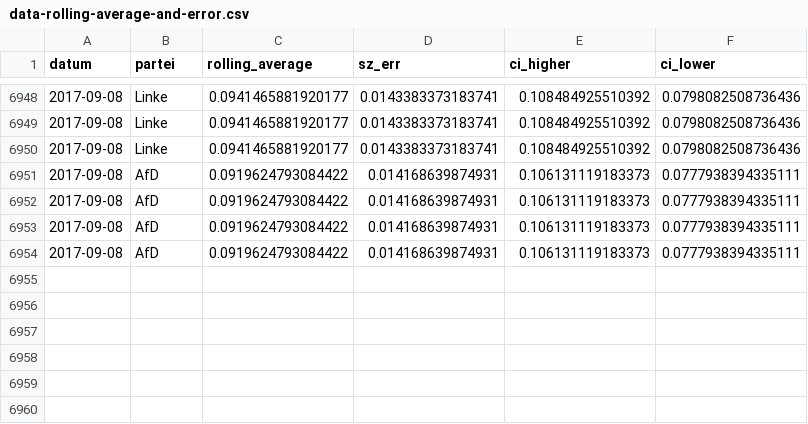
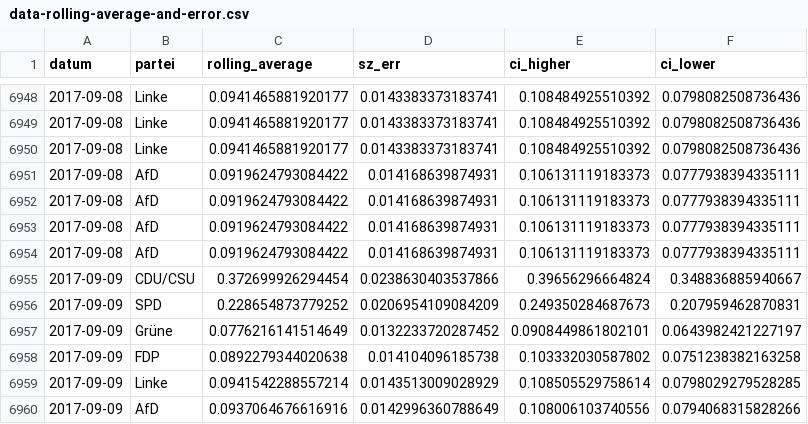
Before and after one commit to sueddeutsche/gen-better-polls, a CSV file: output/data-rolling-average-and-error.csv, drawn as a sheet; only a part is shown, gaps mark what is left out.

Commit message:
Update data

```diff
--- a/output/data-rolling-average-and-error.csv
+++ b/output/data-rolling-average-and-error.csv
@@ -6954 +6954,7 @@ datum,partei,rolling_average,sz_err,ci_higher,ci_lower
 2017-09-08,AfD,0.0919624793084422,0.014168639874931,0.106131119183373,0.0777938394335111
+2017-09-09,CDU/CSU,0.372699926294454,0.0238630403537866,0.39656296664824,0.348836885940667
+2017-09-09,SPD,0.228654873779252,0.0206954109084209,0.249350284687673,0.207959462870831
+2017-09-09,Grüne,0.0776216141514649,0.0132233720287452,0.0908449861802101,0.0643982421227197
+2017-09-09,FDP,0.0892279344020638,0.014104096185738,0.103332030587802,0.0751238382163258
+2017-09-09,Linke,0.0941542288557214,0.0143513009028929,0.108505529758614,0.0798029279528285
+2017-09-09,AfD,0.0937064676616916,0.0142996360788649,0.108006103740556,0.0794068315828266
```
Also changed, not shown: output/data-input-longform.csv.
